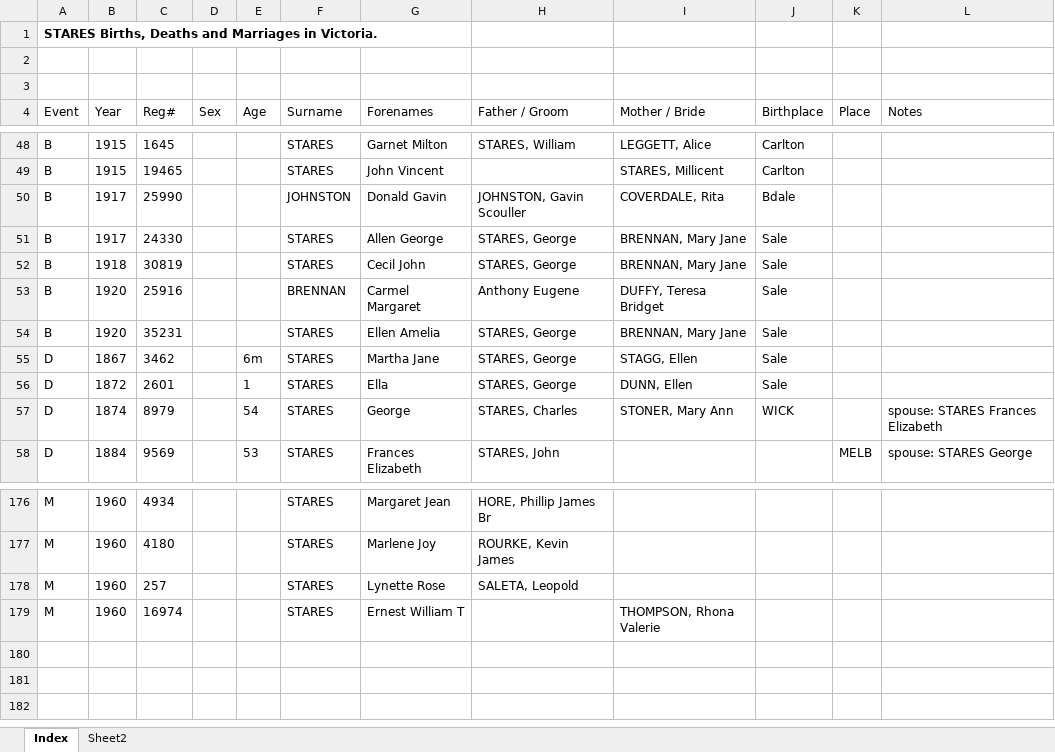
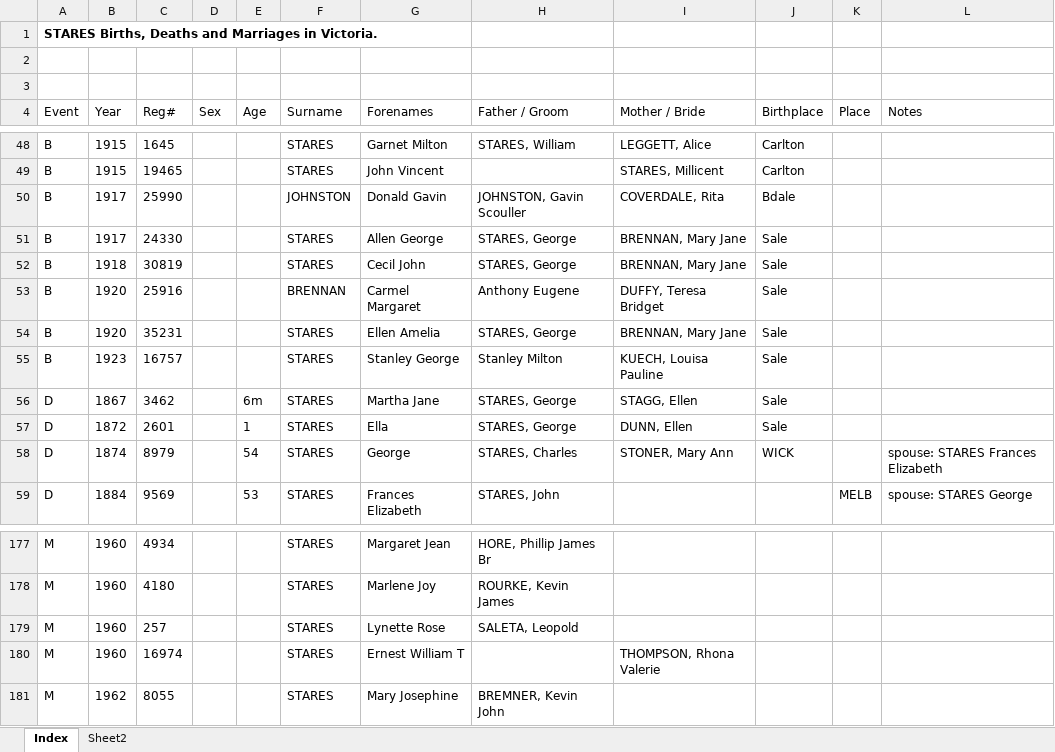
Before and after one commit to TECropley/TECropley.github.io, an Excel workbook: genealogy/Stares-BDM.xlsx, sheet Index, drawn as a sheet; only a part is shown, gaps mark what is left out; values as stored, in another font and other column widths than the file's, no borders; table styles not drawn; the diff names each change by its address in the sheet, - before the commit and + after, or states it on an @@ line.

```diff
--- a/genealogy/Stares-BDM.xlsx (sheet Index)
+++ b/genealogy/Stares-BDM.xlsx (sheet Index)
+row 55: B | 1923 | 16757 |  |  | STARES | Stanley George | Stanley Milton | KUECH, Louisa Pauline | Sale
+row 181: M | 1962 | 8055 |  |  | STARES | Mary Josephine | BREMNER, Kevin John
```
Also changed, not shown: genealogy/Cropley-BDM.xlsx, 1 other file.
